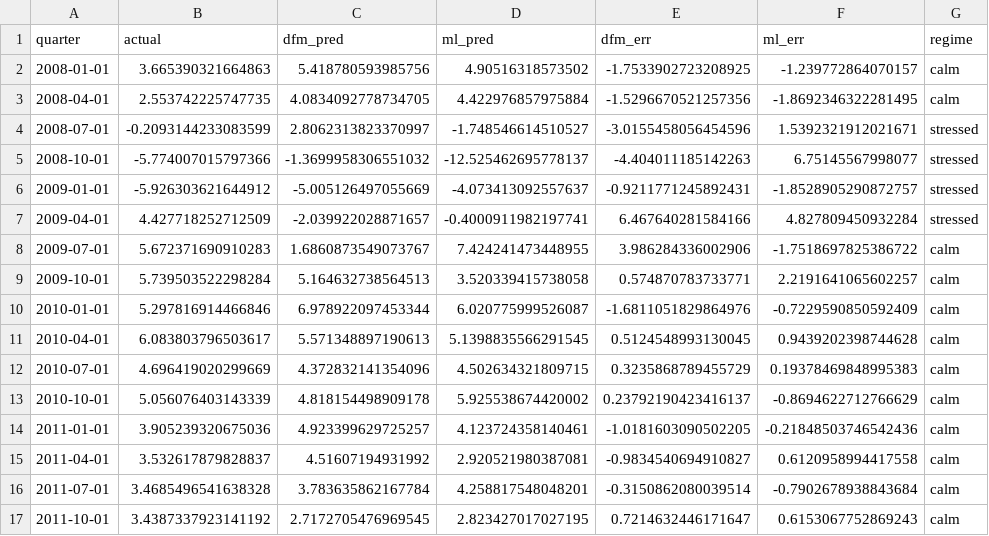
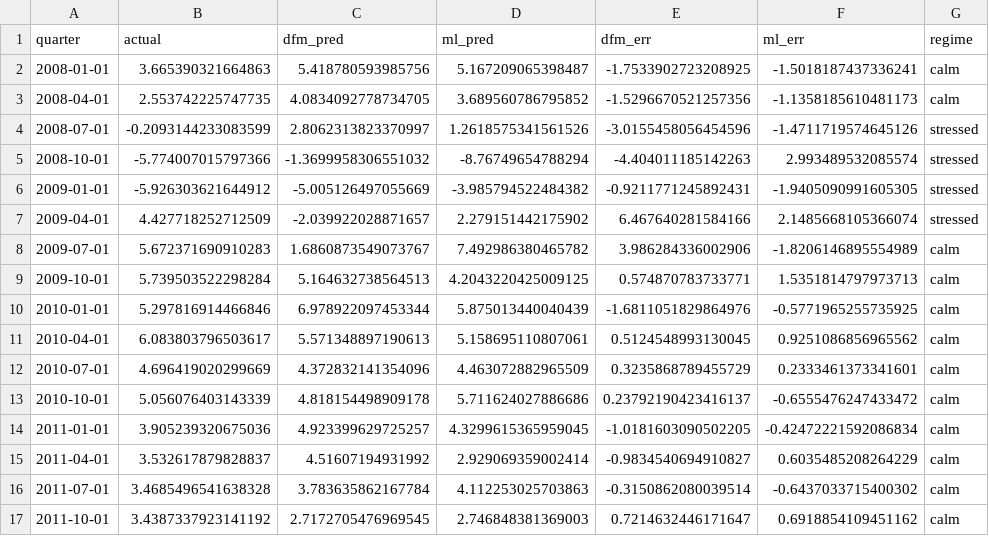
Before and after one commit to jessesiminitz/global_econ_nowcast, a CSV file: csv/backtest_report.csv, drawn as a sheet; only a part is shown; the diff covers the shown part only.

```diff
--- a/csv/backtest_report.csv
+++ b/csv/backtest_report.csv
@@ -1,17 +1,17 @@
 quarter,actual,dfm_pred,ml_pred,dfm_err,ml_err,regime
-2008-01-01,3.665390321664863,5.418780593985756,4.90516318573502,-1.7533902723208925,-1.239772864070157,calm
-2008-04-01,2.553742225747735,4.0834092778734705,4.422976857975884,-1.5296670521257356,-1.8692346322281495,calm
-2008-07-01,-0.2093144233083599,2.8062313823370997,-1.748546614510527,-3.0155458056454596,1.5392321912021671,stressed
-2008-10-01,-5.774007015797366,-1.3699958306551032,-12.525462695778137,-4.404011185142263,6.75145567998077,stressed
-2009-01-01,-5.926303621644912,-5.005126497055669,-4.073413092557637,-0.9211771245892431,-1.8528905290872757,stressed
-2009-04-01,4.427718252712509,-2.039922028871657,-0.4000911982197741,6.467640281584166,4.827809450932284,stressed
-2009-07-01,5.672371690910283,1.6860873549073767,7.424241473448955,3.986284336002906,-1.7518697825386722,calm
-2009-10-01,5.739503522298284,5.164632738564513,3.520339415738058,0.574870783733771,2.2191641065602257,calm
-2010-01-01,5.297816914466846,6.978922097453344,6.020775999526087,-1.6811051829864976,-0.7229590850592409,calm
-2010-04-01,6.083803796503617,5.571348897190613,5.1398835566291545,0.5124548993130045,0.9439202398744628,calm
-2010-07-01,4.696419020299669,4.372832141354096,4.502634321809715,0.3235868789455729,0.19378469848995383,calm
-2010-10-01,5.056076403143339,4.818154498909178,5.925538674420002,0.23792190423416137,-0.8694622712766629,calm
-2011-01-01,3.905239320675036,4.923399629725257,4.123724358140461,-1.0181603090502205,-0.21848503746542436,calm
-2011-04-01,3.532617879828837,4.51607194931992,2.920521980387081,-0.9834540694910827,0.6120958994417558,calm
-2011-07-01,3.4685496541638328,3.783635862167784,4.258817548048201,-0.3150862080039514,-0.7902678938843684,calm
-2011-10-01,3.4387337923141192,2.7172705476969545,2.823427017027195,0.7214632446171647,0.6153067752869243,calm
+2008-01-01,3.665390321664863,5.418780593985756,5.167209065398487,-1.7533902723208925,-1.5018187437336241,calm
+2008-04-01,2.553742225747735,4.0834092778734705,3.689560786795852,-1.5296670521257356,-1.1358185610481173,calm
+2008-07-01,-0.2093144233083599,2.8062313823370997,1.2618575341561526,-3.0155458056454596,-1.4711719574645126,stressed
+2008-10-01,-5.774007015797366,-1.3699958306551032,-8.76749654788294,-4.404011185142263,2.993489532085574,stressed
+2009-01-01,-5.926303621644912,-5.005126497055669,-3.985794522484382,-0.9211771245892431,-1.9405090991605305,stressed
+2009-04-01,4.427718252712509,-2.039922028871657,2.279151442175902,6.467640281584166,2.1485668105366074,stressed
+2009-07-01,5.672371690910283,1.6860873549073767,7.492986380465782,3.986284336002906,-1.8206146895554989,calm
+2009-10-01,5.739503522298284,5.164632738564513,4.2043220425009125,0.574870783733771,1.5351814797973713,calm
+2010-01-01,5.297816914466846,6.978922097453344,5.875013440040439,-1.6811051829864976,-0.5771965255735925,calm
+2010-04-01,6.083803796503617,5.571348897190613,5.158695110807061,0.5124548993130045,0.9251086856965562,calm
+2010-07-01,4.696419020299669,4.372832141354096,4.463072882965509,0.3235868789455729,0.2333461373341601,calm
+2010-10-01,5.056076403143339,4.818154498909178,5.711624027886686,0.23792190423416137,-0.6555476247433472,calm
+2011-01-01,3.905239320675036,4.923399629725257,4.3299615365959045,-1.0181603090502205,-0.42472221592086834,calm
+2011-04-01,3.532617879828837,4.51607194931992,2.929069359002414,-0.9834540694910827,0.6035485208264229,calm
+2011-07-01,3.4685496541638328,3.783635862167784,4.112253025703863,-0.3150862080039514,-0.6437033715400302,calm
+2011-10-01,3.4387337923141192,2.7172705476969545,2.746848381369003,0.7214632446171647,0.6918854109451162,calm
```
Also changed, not shown: 114 edited cells elsewhere in this file, 12 other files.
